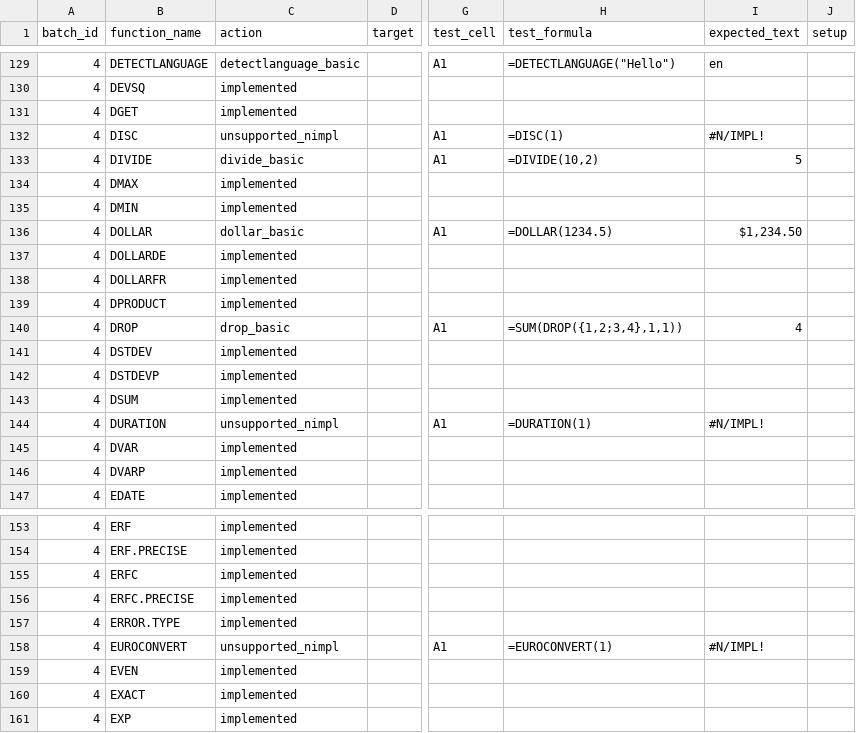
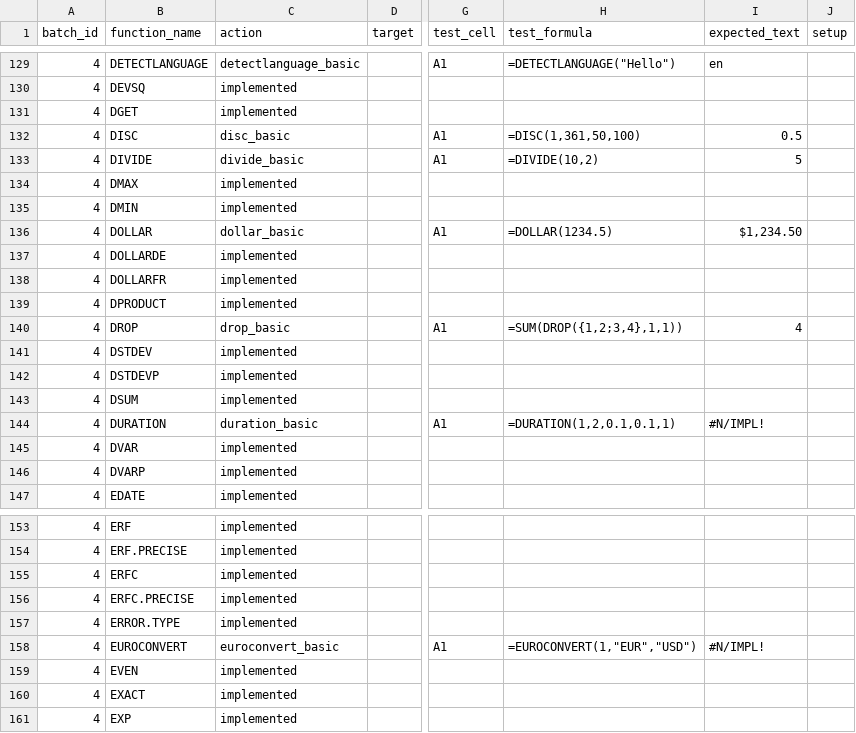
Before and after one commit to ThoroBid-AI/Dagger_IronCalc, a CSV file: specs/pipelines/function_fallbacks.csv, drawn as a sheet; only a part is shown, gaps mark what is left out; the diff names each change by its address in the sheet, - before the commit and + after, or states it on an @@ line.

```diff
--- a/specs/pipelines/function_fallbacks.csv
+++ b/specs/pipelines/function_fallbacks.csv
-C132 (action): unsupported_nimpl
+C132 (action): disc_basic
-H132 (test_formula): =DISC(1)
+H132 (test_formula): =DISC(1,361,50,100)
-I132 (expected_text): #N/IMPL!
+I132 (expected_text): 0.5
-C144 (action): unsupported_nimpl
+C144 (action): duration_basic
-H144 (test_formula): =DURATION(1)
+H144 (test_formula): =DURATION(1,2,0.1,0.1,1)
-C158 (action): unsupported_nimpl
+C158 (action): euroconvert_basic
-H158 (test_formula): =EUROCONVERT(1)
+H158 (test_formula): =EUROCONVERT(1,"EUR","USD")
```
Also changed, not shown: specs/reports/function_unsupported_nimpl.csv, 3 other files.
